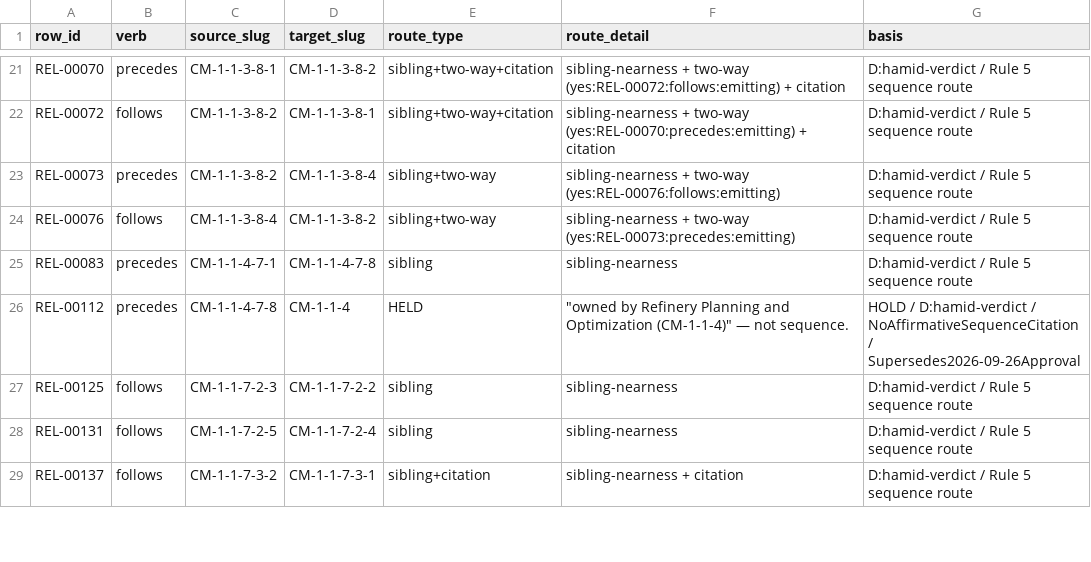
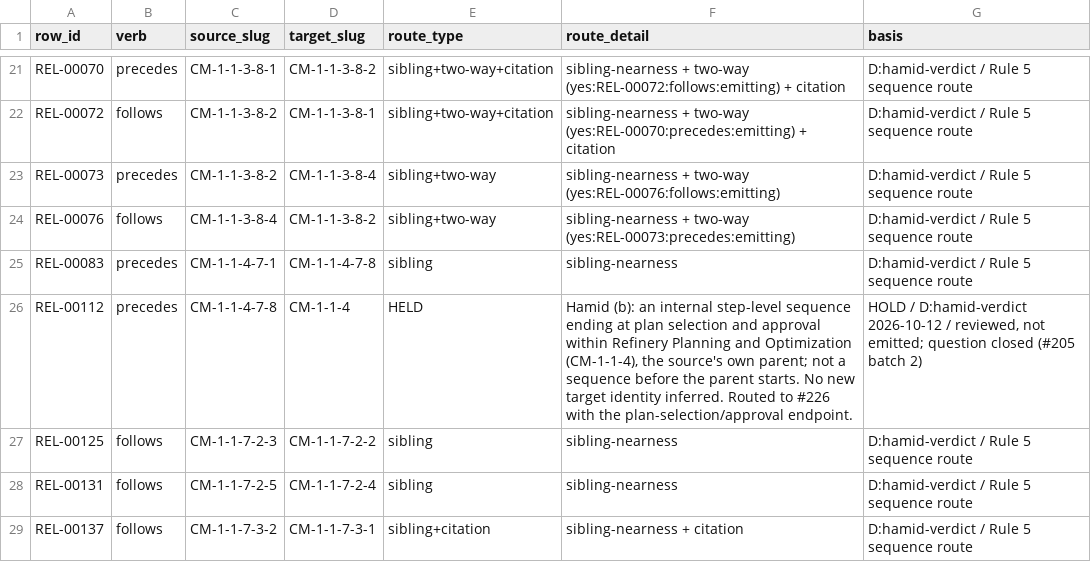
Before and after one commit to aadehamid/enterprise-performance-model, a CSV file: business_architecture/ontology/step4/review-evidence/precedes-follows-routes.csv, drawn as a sheet; only a part is shown, gaps mark what is left out; the diff covers the shown part only.

```diff
--- a/business_architecture/ontology/step4/review-evidence/precedes-follows-routes.csv
+++ b/business_architecture/ontology/step4/review-evidence/precedes-follows-routes.csv
@@ -25,3 +25,3 @@ REL-00076,follows,CM-1-1-3-8-4,CM-1-1-3-8-2,sibling+two-way,sibling-nearness + t
 REL-00083,precedes,CM-1-1-4-7-1,CM-1-1-4-7-8,sibling,sibling-nearness,D:hamid-verdict / Rule 5 sequence route
-REL-00112,precedes,CM-1-1-4-7-8,CM-1-1-4,HELD,"""owned by Refinery Planning and Optimization (CM-1-1-4)"" — not sequence.",HOLD / D:hamid-verdict / NoAffirmativeSequenceCitation / Supersedes2026-09-26Approval
+REL-00112,precedes,CM-1-1-4-7-8,CM-1-1-4,HELD,"Hamid (b): an internal step-level sequence ending at plan selection and approval within Refinery Planning and Optimization (CM-1-1-4), the source's own parent; not a sequence before the parent starts. No new target identity inferred. Routed to #226 with the plan-selection/approval endpoint.","HOLD / D:hamid-verdict 2026-10-12 / reviewed, not emitted; question closed (#205 batch 2)"
 REL-00125,follows,CM-1-1-7-2-3,CM-1-1-7-2-2,sibling,sibling-nearness,D:hamid-verdict / Rule 5 sequence route
```
Also changed, not shown: 12 edited cells elsewhere in this file, 6 other files.
